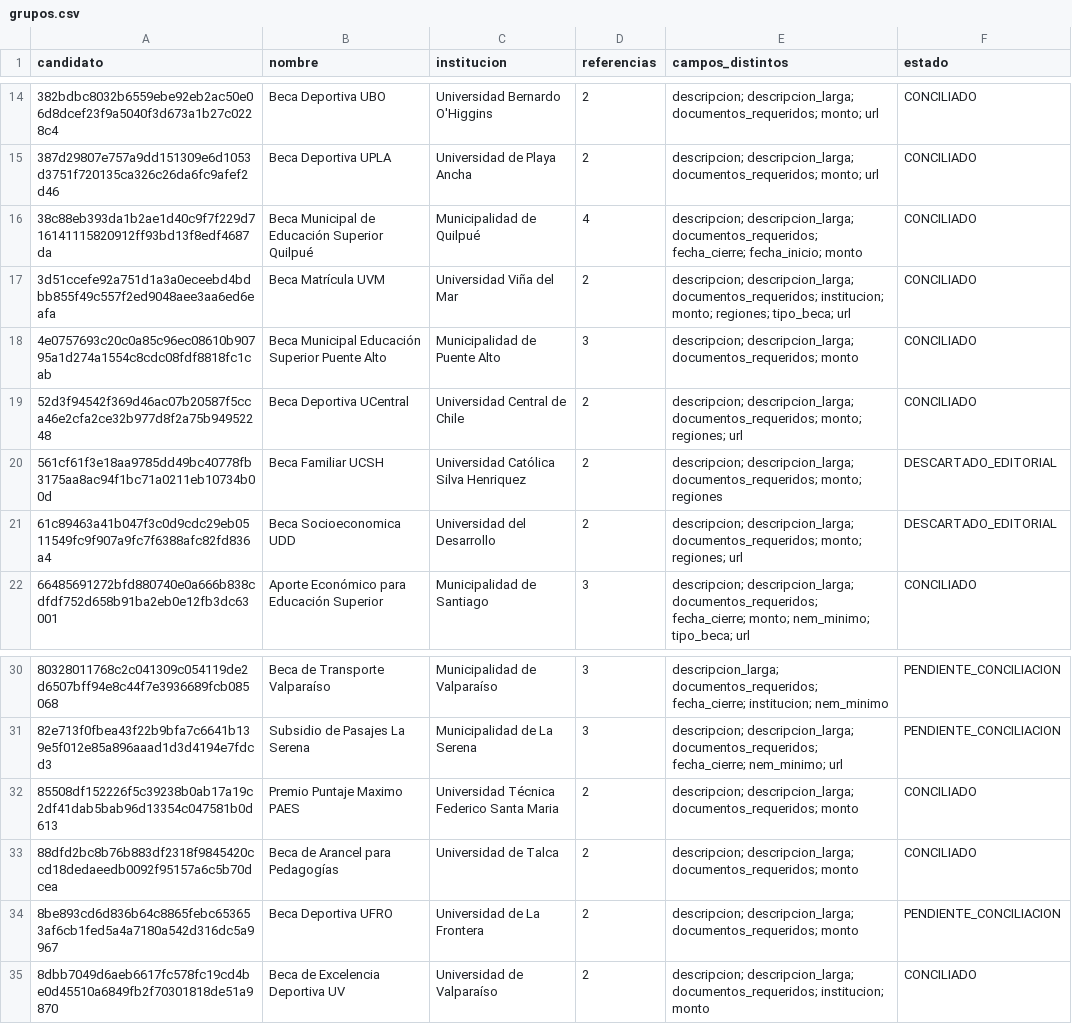
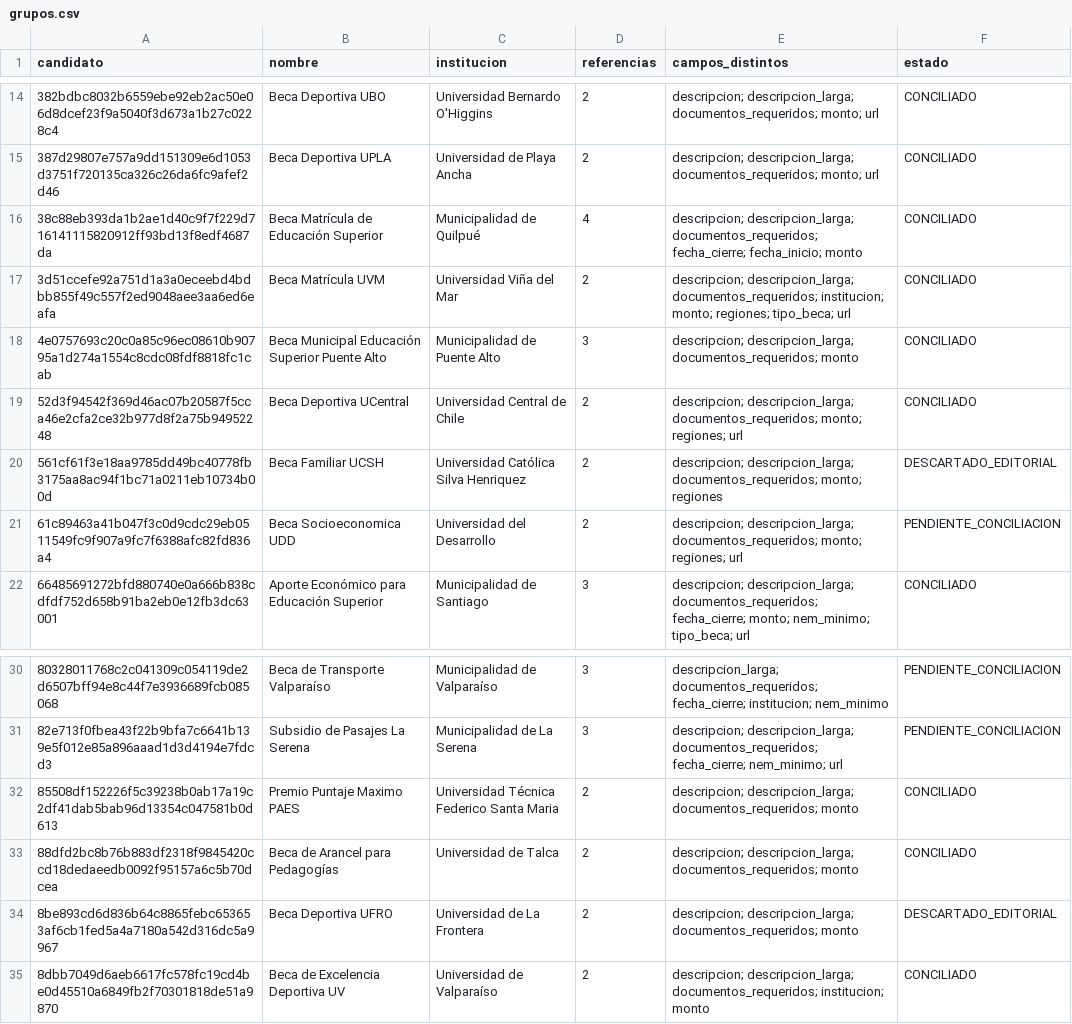
Before and after one commit to BenjaAranda/BecasFind, a CSV file: documentacion/auditoria_corpus/procesados/variantes/grupos.csv, drawn as a sheet; only a part is shown, gaps mark what is left out.

```diff
--- a/documentacion/auditoria_corpus/procesados/variantes/grupos.csv
+++ b/documentacion/auditoria_corpus/procesados/variantes/grupos.csv
@@ -15,3 +15,3 @@ candidato,nombre,institucion,referencias,campos_distintos,estado
 387d29807e757a9dd151309e6d1053d3751f720135ca326c26da6fc9afef2d46,Beca Deportiva UPLA,Universidad de Playa Ancha,2,descripcion; descripcion_larga; documentos_requeridos; monto; url,CONCILIADO
-38c88eb393da1b2ae1d40c9f7f229d716141115820912ff93bd13f8edf4687da,Beca Municipal de Educación Superior Quilpué,Municipalidad de Quilpué,4,descripcion; descripcion_larga; documentos_requeridos; fecha_cierre; fecha_inicio; monto,CONCILIADO
+38c88eb393da1b2ae1d40c9f7f229d716141115820912ff93bd13f8edf4687da,Beca Matrícula de Educación Superior,Municipalidad de Quilpué,4,descripcion; descripcion_larga; documentos_requeridos; fecha_cierre; fecha_inicio; monto,CONCILIADO
 3d51ccefe92a751d1a3a0eceebd4bdbb855f49c557f2ed9048aee3aa6ed6eafa,Beca Matrícula UVM,Universidad Viña del Mar,2,descripcion; descripcion_larga; documentos_requeridos; institucion; monto; regiones; tipo_beca; url,CONCILIADO
@@ -20,3 +20,3 @@ candidato,nombre,institucion,referencias,campos_distintos,estado
 561cf61f3e18aa9785dd49bc40778fb3175aa8ac94f1bc71a0211eb10734b00d,Beca Familiar UCSH,Universidad Católica Silva Henriquez,2,descripcion; descripcion_larga; documentos_requeridos; monto; regiones,DESCARTADO_EDITORIAL
-61c89463a41b047f3c0d9cdc29eb0511549fc9f907a9fc7f6388afc82fd836a4,Beca Socioeconomica UDD,Universidad del Desarrollo,2,descripcion; descripcion_larga; documentos_requeridos; monto; regiones; url,DESCARTADO_EDITORIAL
+61c89463a41b047f3c0d9cdc29eb0511549fc9f907a9fc7f6388afc82fd836a4,Beca Socioeconomica UDD,Universidad del Desarrollo,2,descripcion; descripcion_larga; documentos_requeridos; monto; regiones; url,PENDIENTE_CONCILIACION
 66485691272bfd880740e0a666b838cdfdf752d658b91ba2eb0e12fb3dc63001,Aporte Económico para Educación Superior,Municipalidad de Santiago,3,descripcion; descripcion_larga; documentos_requeridos; fecha_cierre; monto; nem_minimo; tipo_beca; url,CONCILIADO
@@ -33,3 +33,3 @@ candidato,nombre,institucion,referencias,campos_distintos,estado
 88dfd2bc8b76b883df2318f9845420ccd18dedaeedb0092f95157a6c5b70dcea,Beca de Arancel para Pedagogías,Universidad de Talca,2,descripcion; descripcion_larga; documentos_requeridos; monto,CONCILIADO
-8be893cd6d836b64c8865febc653653af6cb1fed5a4a7180a542d316dc5a9967,Beca Deportiva UFRO,Universidad de La Frontera,2,descripcion; descripcion_larga; documentos_requeridos; monto,PENDIENTE_CONCILIACION
+8be893cd6d836b64c8865febc653653af6cb1fed5a4a7180a542d316dc5a9967,Beca Deportiva UFRO,Universidad de La Frontera,2,descripcion; descripcion_larga; documentos_requeridos; monto,DESCARTADO_EDITORIAL
 8dbb7049d6aeb6617fc578fc19cd4be0d45510a6849fb2f70301818de51a9870,Beca de Excelencia Deportiva UV,Universidad de Valparaíso,2,descripcion; descripcion_larga; documentos_requeridos; institucion; monto,CONCILIADO
```
Also changed, not shown: documentacion/auditoria_corpus/procesados/avance/por_archivo.csv, documentacion/auditoria_corpus/procesados/avance/por_registro.csv, 14 other files.
